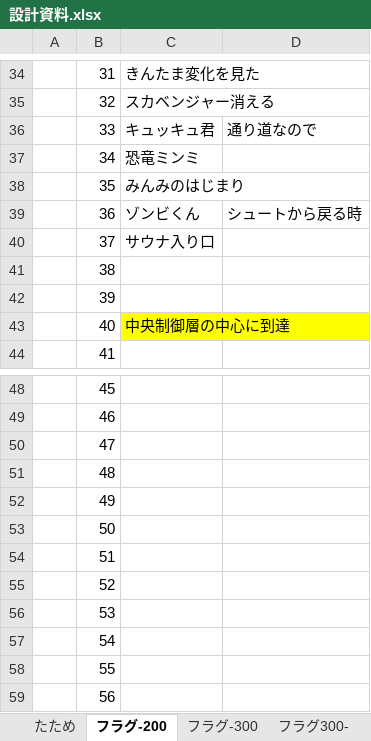
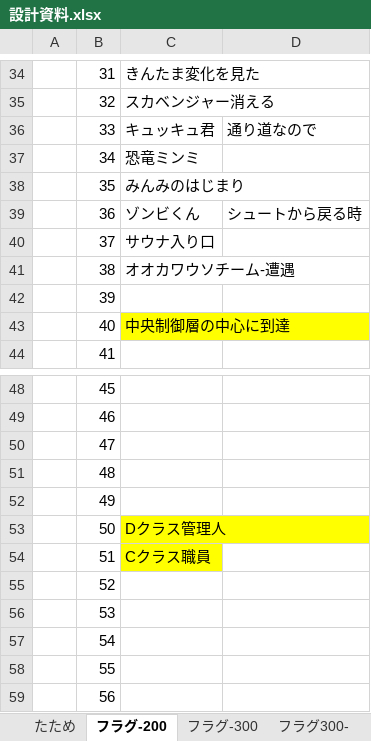
Before and after one commit to umaaji298/araisan-dungeon, an Excel workbook: docs/設計資料.xlsx, sheet フラグ-200, drawn as a sheet; only a part is shown, gaps mark what is left out; values as stored, in another font and other column widths than the file's, no borders; the diff names each change by its address in the sheet, - before the commit and + after, or states it on an @@ line.

```diff
--- a/docs/設計資料.xlsx (sheet フラグ-200)
+++ b/docs/設計資料.xlsx (sheet フラグ-200)
-C41: (empty)
+C41: オオカワウソチーム-遭遇
-C53: (empty)
+C53: Dクラス管理人
-C53:C54 fill: none
+C53:C54 fill: #FFFF00
-C54: (empty)
+C54: Cクラス職員
```
Also changed, not shown: sheet フラグ300-, other sheet tabs, 1 other file.
